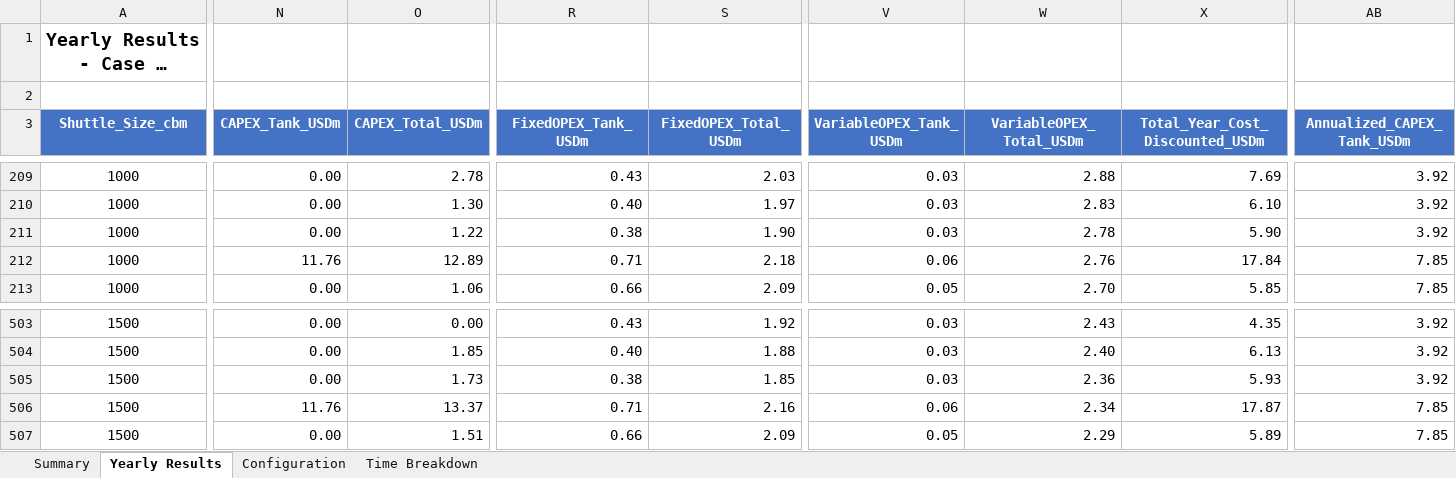
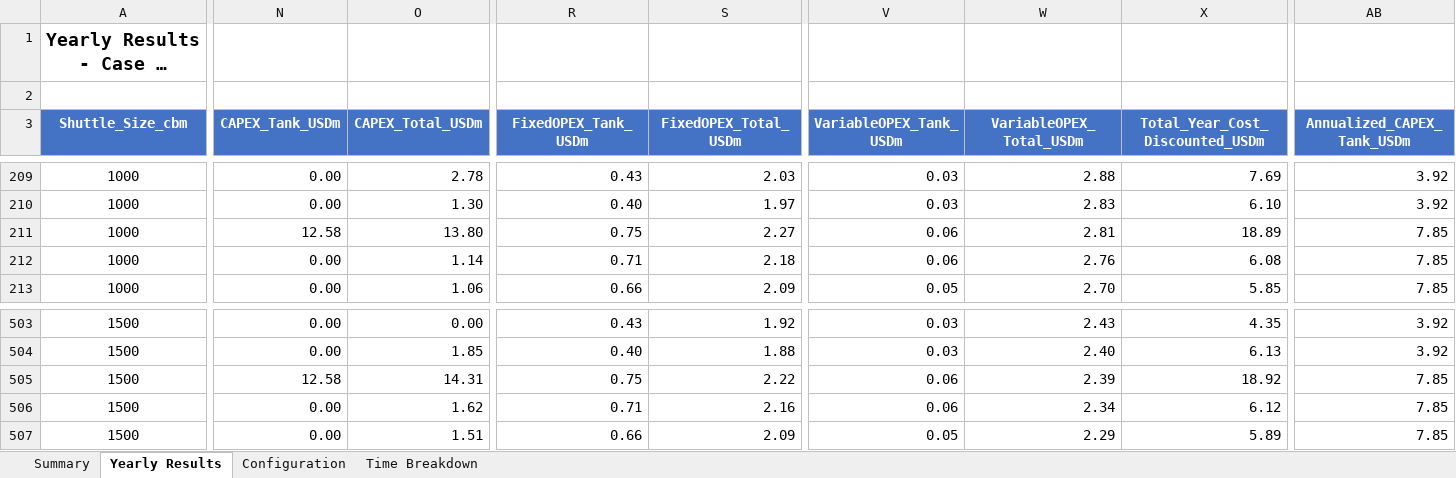
Before and after one commit to sloth09/Green_Cor, an Excel workbook: results/MILP_results_case_1.xlsx, sheet Yearly Results, drawn as a sheet; only a part is shown, gaps mark what is left out; long unchanged cells end in …; values as stored, in another font and other column widths than the file's, no borders; the diff covers the shown part only; the diff names each change by its address in the sheet, - before the commit and + after, or states it on an @@ line.

```diff
--- a/results/MILP_results_case_1.xlsx (sheet Yearly Results)
+++ b/results/MILP_results_case_1.xlsx (sheet Yearly Results)
-N211 (CAPEX_Tank_USDm): 0.00
+N211 (CAPEX_Tank_USDm): 12.58
-O211 (CAPEX_Total_USDm): 1.22
+O211 (CAPEX_Total_USDm): 13.80
-R211 (FixedOPEX_Tank_USDm): 0.38
+R211 (FixedOPEX_Tank_USDm): 0.75
-S211 (FixedOPEX_Total_USDm): 1.90
+S211 (FixedOPEX_Total_USDm): 2.27
-V211 (VariableOPEX_Tank_USDm): 0.03
+V211 (VariableOPEX_Tank_USDm): 0.06
-W211 (VariableOPEX_Total_USDm): 2.78
+W211 (VariableOPEX_Total_USDm): 2.81
-X211 (Total_Year_Cost_Discounted_USDm): 5.90
+X211 (Total_Year_Cost_Discounted_USDm): 18.89
-AB211 (Annualized_CAPEX_Tank_USDm): 3.92
+AB211 (Annualized_CAPEX_Tank_USDm): 7.85
-N212 (CAPEX_Tank_USDm): 11.76
+N212 (CAPEX_Tank_USDm): 0.00
-O212 (CAPEX_Total_USDm): 12.89
+O212 (CAPEX_Total_USDm): 1.14
-X212 (Total_Year_Cost_Discounted_USDm): 17.84
+X212 (Total_Year_Cost_Discounted_USDm): 6.08
-N505 (CAPEX_Tank_USDm): 0.00
+N505 (CAPEX_Tank_USDm): 12.58
-O505 (CAPEX_Total_USDm): 1.73
+O505 (CAPEX_Total_USDm): 14.31
-R505 (FixedOPEX_Tank_USDm): 0.38
+R505 (FixedOPEX_Tank_USDm): 0.75
-S505 (FixedOPEX_Total_USDm): 1.85
+S505 (FixedOPEX_Total_USDm): 2.22
-V505 (VariableOPEX_Tank_USDm): 0.03
+V505 (VariableOPEX_Tank_USDm): 0.06
-W505 (VariableOPEX_Total_USDm): 2.36
+W505 (VariableOPEX_Total_USDm): 2.39
-X505 (Total_Year_Cost_Discounted_USDm): 5.93
+X505 (Total_Year_Cost_Discounted_USDm): 18.92
-AB505 (Annualized_CAPEX_Tank_USDm): 3.92
+AB505 (Annualized_CAPEX_Tank_USDm): 7.85
-N506 (CAPEX_Tank_USDm): 11.76
+N506 (CAPEX_Tank_USDm): 0.00
-O506 (CAPEX_Total_USDm): 13.37
+O506 (CAPEX_Total_USDm): 1.62
-X506 (Total_Year_Cost_Discounted_USDm): 17.87
+X506 (Total_Year_Cost_Discounted_USDm): 6.12
```
Also changed, not shown: 206 edited cells elsewhere in this sheet, sheet Summary, sheet Time Breakdown, 3 other files.
